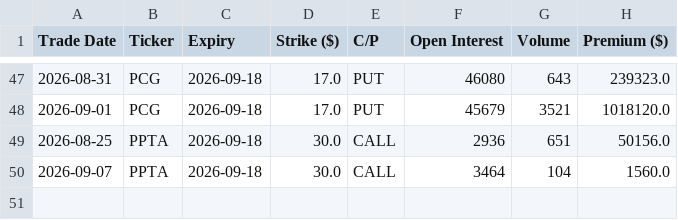
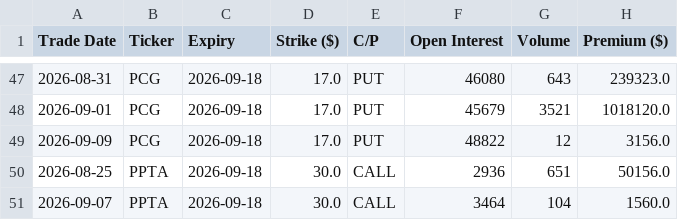
Before and after one commit to avasquez-80/OI, a CSV file: contratos_seguidos_db.csv, drawn as a sheet; only a part is shown, gaps mark what is left out.

Commit message:
Actualización automática de contratos vía script

```diff
--- a/contratos_seguidos_db.csv
+++ b/contratos_seguidos_db.csv
@@ -48,2 +48,3 @@ Trade Date,Ticker,Expiry,Strike ($),C/P,Open Interest,Volume,Premium ($)
 2026-09-01,PCG,2026-09-18,17.0,PUT,45679,3521,1018120.0
+2026-09-09,PCG,2026-09-18,17.0,PUT,48822,12,3156.0
 2026-08-25,PPTA,2026-09-18,30.0,CALL,2936,651,50156.0
```
